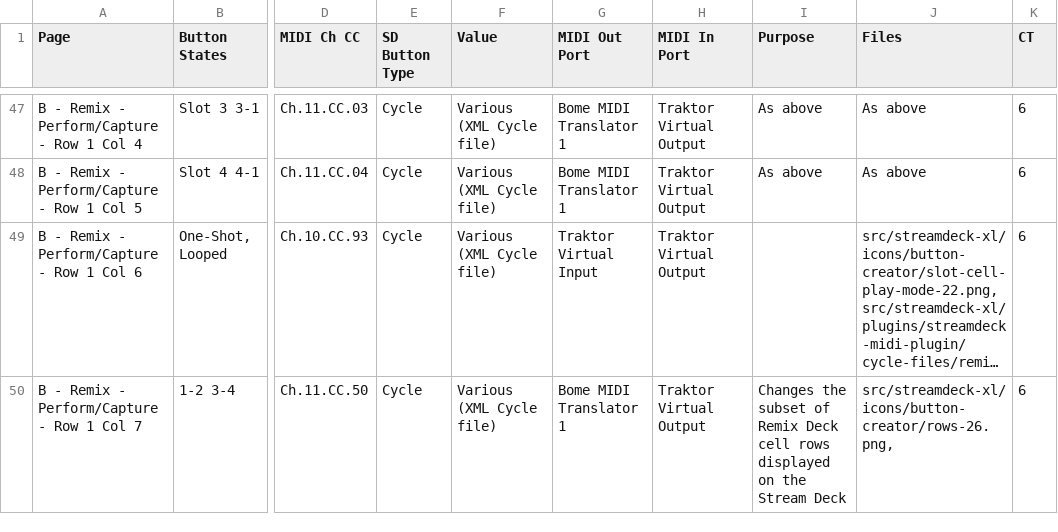
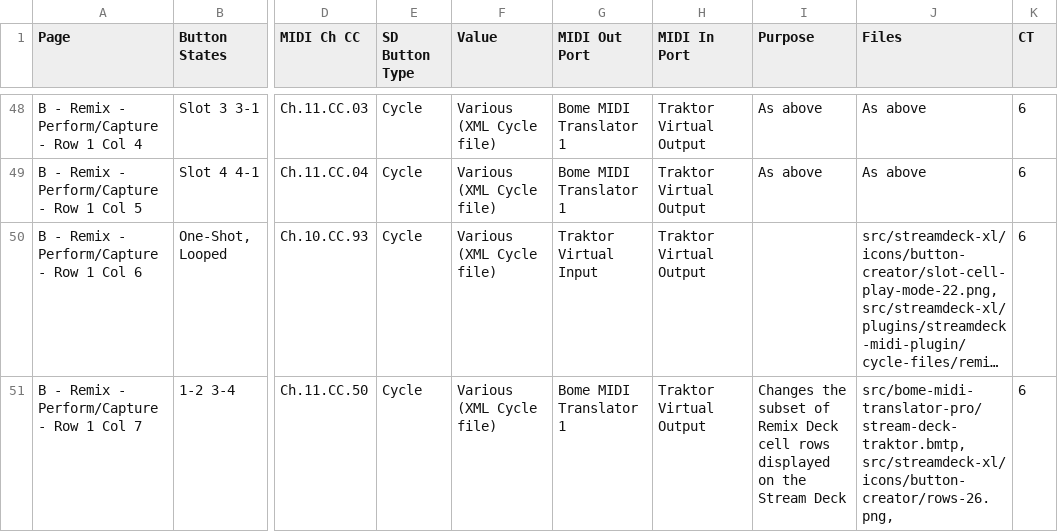
Before and after one commit to dotherightthing/control-traktor, a CSV file: src/streamdeck-xl/profiles/Traktor (CT6).streamDeckProfile.mappings.csv, drawn as a sheet; only a part is shown, gaps mark what is left out; long unchanged cells end in …; addresses are those after the commit; ↵ is a line break in a cell; the diff covers the shown part only; the diff names each change by its address in the sheet, - before the commit and + after, or states it on an @@ line.

Commit message:
Bome - Housekeeping, replace Stream Deck Multi Actions with Bome perform actions; Precede Loop Recorder Length with Delete; Swallow MIDI message for all Translators (required for correct operation of Traktor Toggle buttons at least); Fix slot stop buttons 2/3/4; Fix slot selection via shifted cell buttons

```diff
--- a/src/streamdeck-xl/profiles/Traktor (CT6).streamDeckProfile.mappings.csv
+++ b/src/streamdeck-xl/profiles/Traktor (CT6).streamDeckProfile.mappings.csv
-J51 (Files): src/streamdeck-xl/icons/button-creator/rows-26.png,
+J51 (Files): src/bome-midi-translator-pro/stream-deck-traktor.bmtp, ↵ src/streamdeck-xl/icons/button-creator/rows-26.png,
```
Also changed, not shown: 2 added rows, 2 moved rows and 74 edited cells elsewhere in this file, 5 other files.
